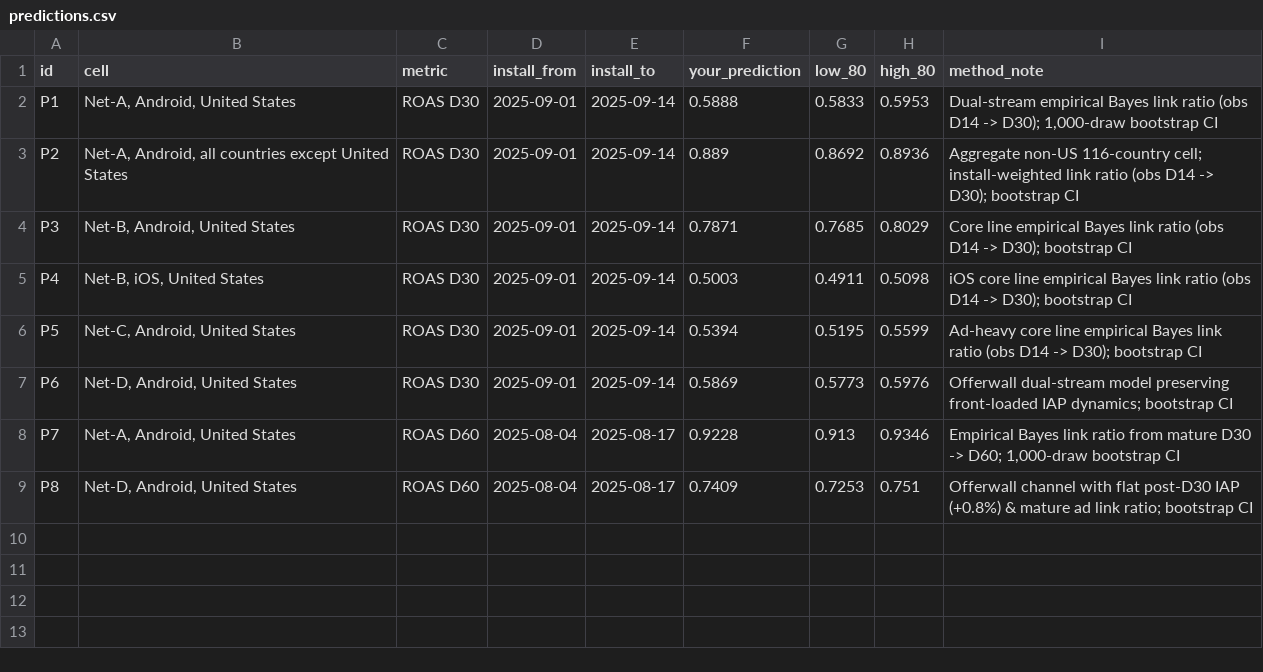
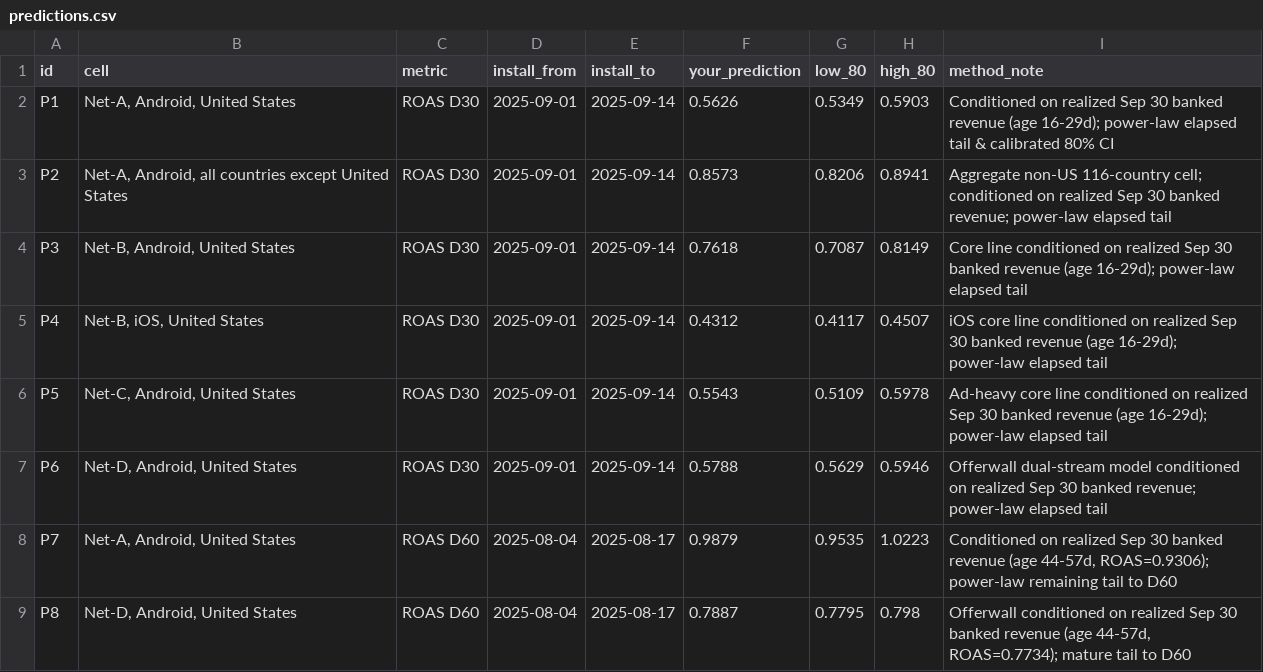
Before and after one commit to ShivamYadav200503/chaos-engine-growth-case, a CSV file: submission/predictions.csv, drawn as a sheet.

```diff
--- a/submission/predictions.csv
+++ b/submission/predictions.csv
@@ -1,9 +1,9 @@
 id,cell,metric,install_from,install_to,your_prediction,low_80,high_80,method_note
-P1,"Net-A, Android, United States",ROAS D30,2025-09-01,2025-09-14,0.5888,0.5833,0.5953,"Dual-stream empirical Bayes link ratio (obs D14 -> D30); 1,000-draw bootstrap CI"
-P2,"Net-A, Android, all countries except United States",ROAS D30,2025-09-01,2025-09-14,0.889,0.8692,0.8936,Aggregate non-US 116-country cell; install-weighted link ratio (obs D14 -> D30); bootstrap CI
-P3,"Net-B, Android, United States",ROAS D30,2025-09-01,2025-09-14,0.7871,0.7685,0.8029,Core line empirical Bayes link ratio (obs D14 -> D30); bootstrap CI
-P4,"Net-B, iOS, United States",ROAS D30,2025-09-01,2025-09-14,0.5003,0.4911,0.5098,iOS core line empirical Bayes link ratio (obs D14 -> D30); bootstrap CI
-P5,"Net-C, Android, United States",ROAS D30,2025-09-01,2025-09-14,0.5394,0.5195,0.5599,Ad-heavy core line empirical Bayes link ratio (obs D14 -> D30); bootstrap CI
-P6,"Net-D, Android, United States",ROAS D30,2025-09-01,2025-09-14,0.5869,0.5773,0.5976,Offerwall dual-stream model preserving front-loaded IAP dynamics; bootstrap CI
-P7,"Net-A, Android, United States",ROAS D60,2025-08-04,2025-08-17,0.9228,0.913,0.9346,"Empirical Bayes link ratio from mature D30 -> D60; 1,000-draw bootstrap CI"
-P8,"Net-D, Android, United States",ROAS D60,2025-08-04,2025-08-17,0.7409,0.7253,0.751,Offerwall channel with flat post-D30 IAP (+0.8%) & mature ad link ratio; bootstrap CI
+P1,"Net-A, Android, United States",ROAS D30,2025-09-01,2025-09-14,0.5626,0.5349,0.5903,Conditioned on realized Sep 30 banked revenue (age 16-29d); power-law elapsed tail & calibrated 80% CI
+P2,"Net-A, Android, all countries except United States",ROAS D30,2025-09-01,2025-09-14,0.8573,0.8206,0.8941,Aggregate non-US 116-country cell; conditioned on realized Sep 30 banked revenue; power-law elapsed tail
+P3,"Net-B, Android, United States",ROAS D30,2025-09-01,2025-09-14,0.7618,0.7087,0.8149,Core line conditioned on realized Sep 30 banked revenue (age 16-29d); power-law elapsed tail
+P4,"Net-B, iOS, United States",ROAS D30,2025-09-01,2025-09-14,0.4312,0.4117,0.4507,iOS core line conditioned on realized Sep 30 banked revenue (age 16-29d); power-law elapsed tail
+P5,"Net-C, Android, United States",ROAS D30,2025-09-01,2025-09-14,0.5543,0.5109,0.5978,Ad-heavy core line conditioned on realized Sep 30 banked revenue (age 16-29d); power-law elapsed tail
+P6,"Net-D, Android, United States",ROAS D30,2025-09-01,2025-09-14,0.5788,0.5629,0.5946,Offerwall dual-stream model conditioned on realized Sep 30 banked revenue; power-law elapsed tail
+P7,"Net-A, Android, United States",ROAS D60,2025-08-04,2025-08-17,0.9879,0.9535,1.0223,"Conditioned on realized Sep 30 banked revenue (age 44-57d, ROAS=0.9306); power-law remaining tail to D60"
+P8,"Net-D, Android, United States",ROAS D60,2025-08-04,2025-08-17,0.7887,0.7795,0.798,"Offerwall conditioned on realized Sep 30 banked revenue (age 44-57d, ROAS=0.7734); mature tail to D60"
```
Also changed, not shown: outputs/tables/q1_cell_ltv_roas_predictions.csv, outputs/tables/q1_cross_game_transfer.csv, 5 other files.
